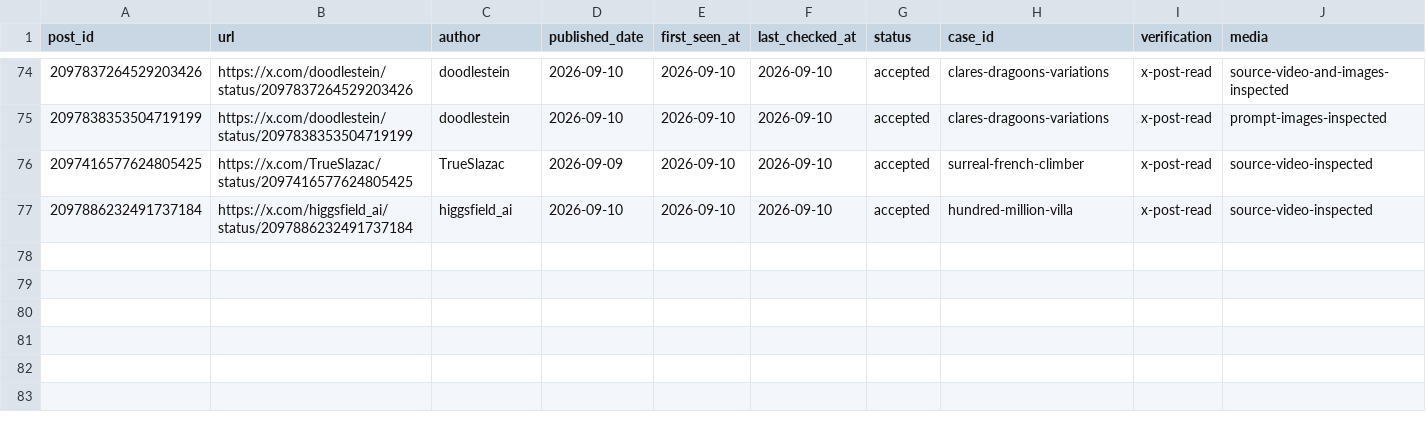
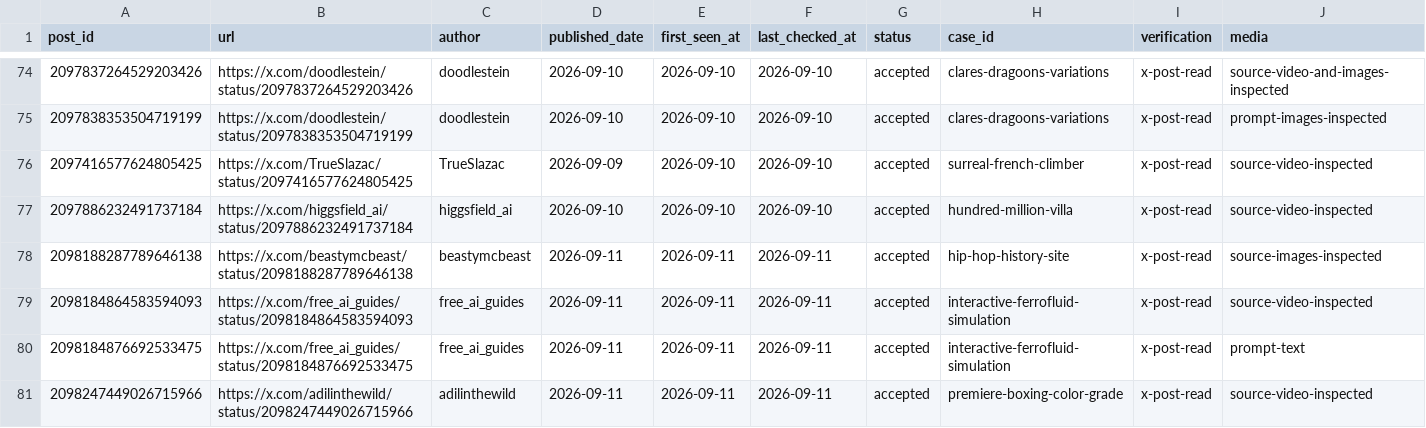
Before and after one commit to zlxxlz1026/awesome-gpt-6-astra-casebook, a CSV file: data/source-ledger.csv, drawn as a sheet; only a part is shown, gaps mark what is left out; rows hold the shown columns only; the diff names each change by its address in the sheet, - before the commit and + after, or states it on an @@ line.

```diff
--- a/data/source-ledger.csv
+++ b/data/source-ledger.csv
+row 78: 2098188287789646138 | https://x.com/beastymcbeast/status/2098188287789646138 | beastymcbeast | 2026-09-11 | 2026-09-11 | 2026-09-11 | accepted | hip-hop-history-site | x-post-read | source-images-inspected
+row 79: 2098184864583594093 | https://x.com/free_ai_guides/status/2098184864583594093 | free_ai_guides | 2026-09-11 | 2026-09-11 | 2026-09-11 | accepted | interactive-ferrofluid-simulation | x-post-read | source-video-inspected
+row 80: 2098184876692533475 | https://x.com/free_ai_guides/status/2098184876692533475 | free_ai_guides | 2026-09-11 | 2026-09-11 | 2026-09-11 | accepted | interactive-ferrofluid-simulation | x-post-read | prompt-text
+row 81: 2098247449026715966 | https://x.com/adilinthewild/status/2098247449026715966 | adilinthewild | 2026-09-11 | 2026-09-11 | 2026-09-11 | accepted | premiere-boxing-color-grade | x-post-read | source-video-inspected
```
Also changed, not shown: 15 other files.
